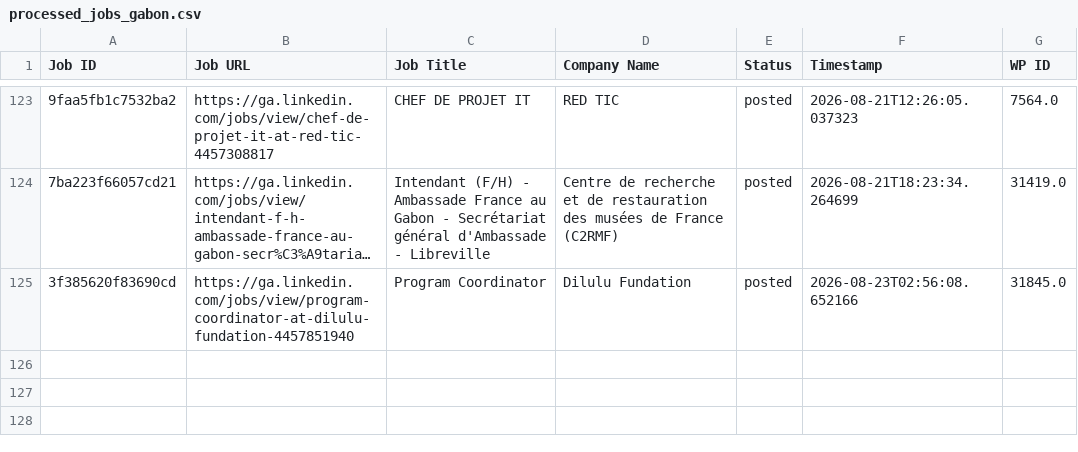
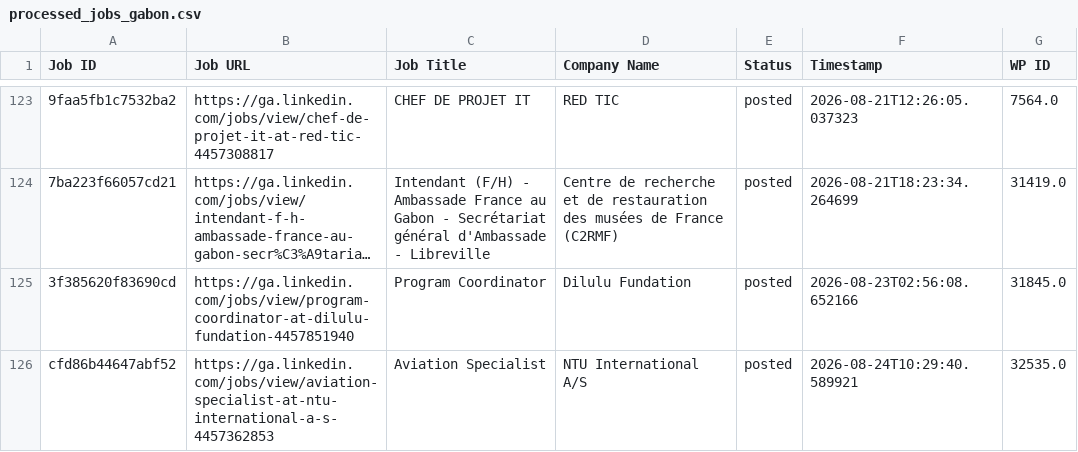
Before and after one commit to projectfetcher/ga, a CSV file: processed_jobs_gabon.csv, drawn as a sheet; only a part is shown, gaps mark what is left out; long unchanged cells end in …; the diff names each change by its address in the sheet, - before the commit and + after, or states it on an @@ line.

```diff
--- a/processed_jobs_gabon.csv
+++ b/processed_jobs_gabon.csv
+row 126: cfd86b44647abf52 | https://ga.linkedin.com/jobs/view/aviation-specialist-at-ntu-international-a-s-4457362853 | Aviation Specialist | NTU International A/S | posted | 2026-08-24T10:29:40.589921 | 32535.0
```
